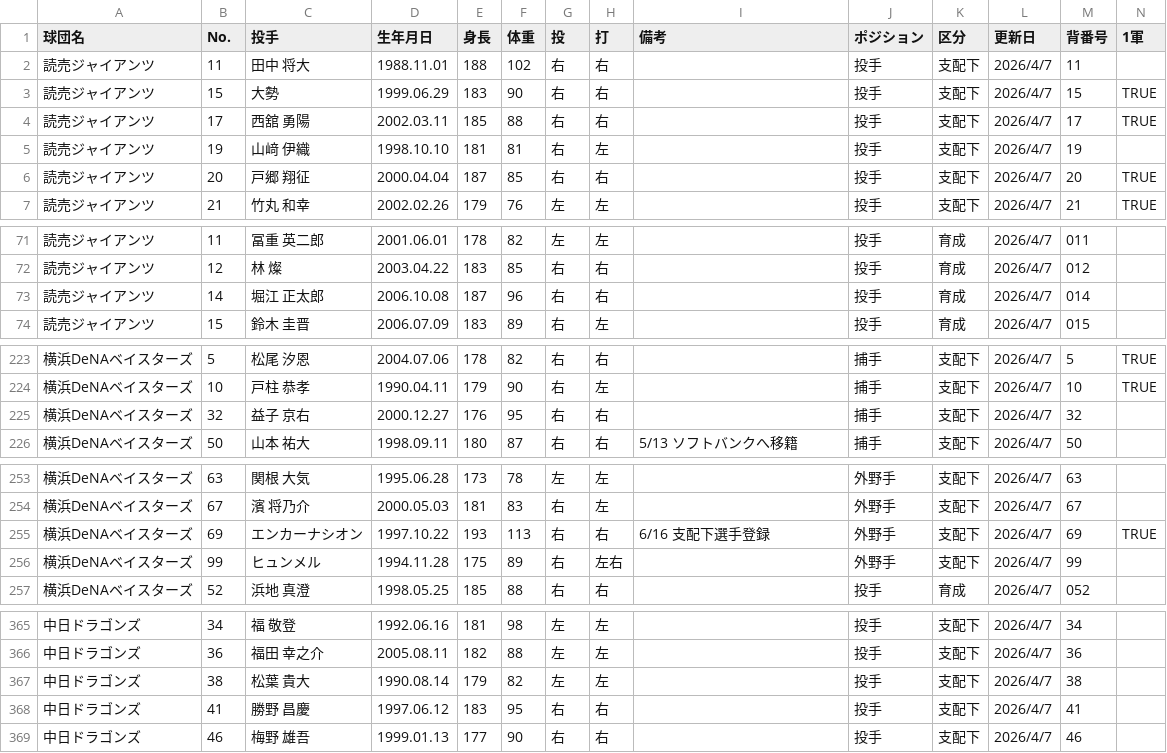
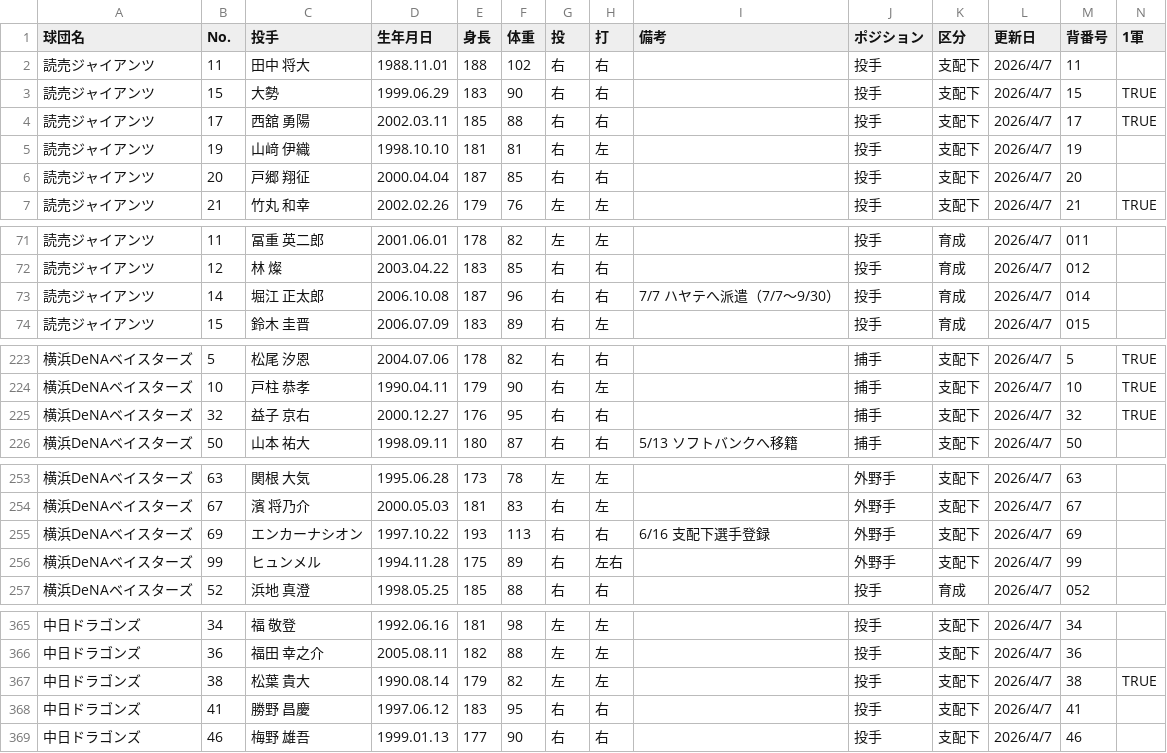
Before and after one commit to hitoshihirai07-hash/player-lens-auto-test, a CSV file: data/current_player_master.csv, drawn as a sheet; only a part is shown, gaps mark what is left out; the diff covers the shown part only.

```diff
--- a/data/current_player_master.csv
+++ b/data/current_player_master.csv
@@ -5,3 +5,3 @@
 読売ジャイアンツ,19,山﨑 伊織,1998.10.10,181,81,右,左,,投手,支配下,2026/4/7,19,
-読売ジャイアンツ,20,戸郷 翔征,2000.04.04,187,85,右,右,,投手,支配下,2026/4/7,20,TRUE
+読売ジャイアンツ,20,戸郷 翔征,2000.04.04,187,85,右,右,,投手,支配下,2026/4/7,20,
 読売ジャイアンツ,21,竹丸 和幸,2002.02.26,179,76,左,左,,投手,支配下,2026/4/7,21,TRUE
@@ -72,3 +72,3 @@
 読売ジャイアンツ,12,林 燦,2003.04.22,183,85,右,右,,投手,育成,2026/4/7,012,
-読売ジャイアンツ,14,堀江 正太郎,2006.10.08,187,96,右,右,,投手,育成,2026/4/7,014,
+読売ジャイアンツ,14,堀江 正太郎,2006.10.08,187,96,右,右,7/7 ハヤテへ派遣（7/7～9/30）,投手,育成,2026/4/7,014,
 読売ジャイアンツ,15,鈴木 圭晋,2006.07.09,183,89,右,左,,投手,育成,2026/4/7,015,
@@ -224,3 +224,3 @@
 横浜DeNAベイスターズ,10,戸柱 恭孝,1990.04.11,179,90,右,左,,捕手,支配下,2026/4/7,10,TRUE
-横浜DeNAベイスターズ,32,益子 京右,2000.12.27,176,95,右,右,,捕手,支配下,2026/4/7,32,
+横浜DeNAベイスターズ,32,益子 京右,2000.12.27,176,95,右,右,,捕手,支配下,2026/4/7,32,TRUE
 横浜DeNAベイスターズ,50,山本 祐大,1998.09.11,180,87,右,右,5/13 ソフトバンクへ移籍,捕手,支配下,2026/4/7,50,
@@ -254,3 +254,3 @@
 横浜DeNAベイスターズ,67,濱 将乃介,2000.05.03,181,83,右,左,,外野手,支配下,2026/4/7,67,
-横浜DeNAベイスターズ,69,エンカーナシオン,1997.10.22,193,113,右,右,6/16 支配下選手登録,外野手,支配下,2026/4/7,69,TRUE
+横浜DeNAベイスターズ,69,エンカーナシオン,1997.10.22,193,113,右,右,6/16 支配下選手登録,外野手,支配下,2026/4/7,69,
 横浜DeNAベイスターズ,99,ヒュンメル,1994.11.28,175,89,右,左右,,外野手,支配下,2026/4/7,99,
@@ -366,3 +366,3 @@
 中日ドラゴンズ,36,福田 幸之介,2005.08.11,182,88,左,左,,投手,支配下,2026/4/7,36,
-中日ドラゴンズ,38,松葉 貴大,1990.08.14,179,82,左,左,,投手,支配下,2026/4/7,38,
+中日ドラゴンズ,38,松葉 貴大,1990.08.14,179,82,左,左,,投手,支配下,2026/4/7,38,TRUE
 中日ドラゴンズ,41,勝野 昌慶,1997.06.12,183,95,右,右,,投手,支配下,2026/4/7,41,
```
Also changed, not shown: 4 edited cells elsewhere in this file, data/2026_batter_left_and_right_stats.csv, data/recent_batter_6days.csv, 6 other files.
